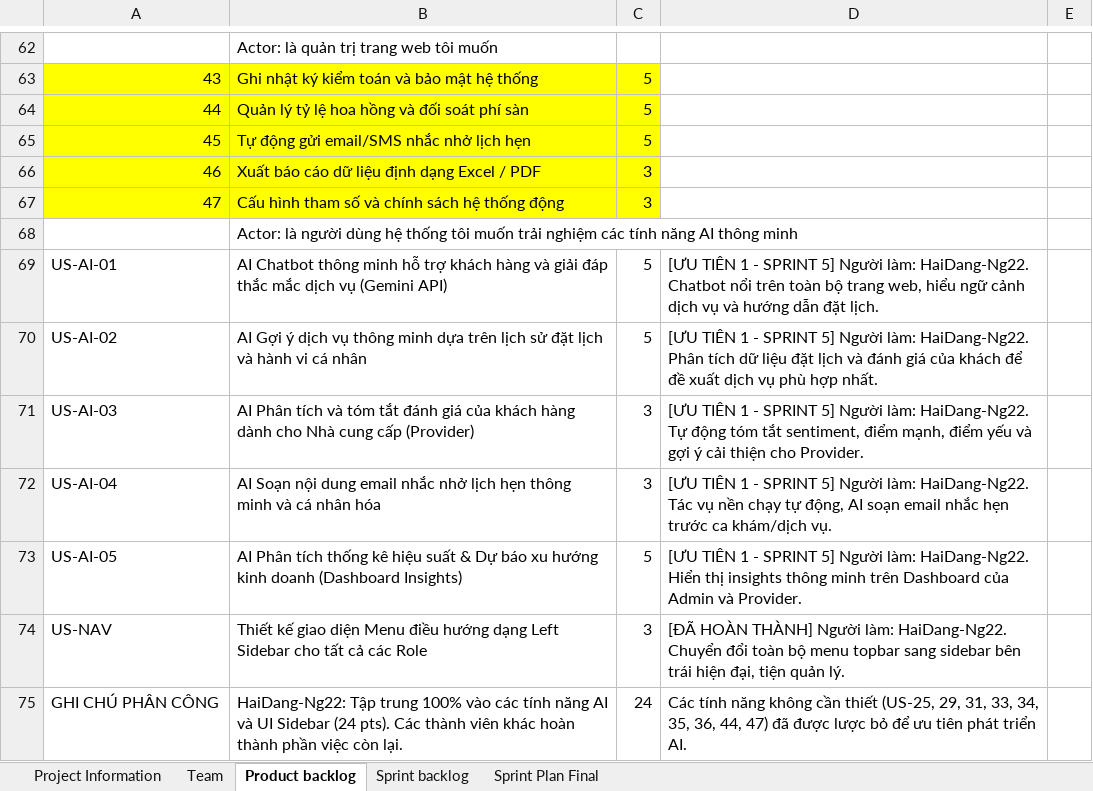
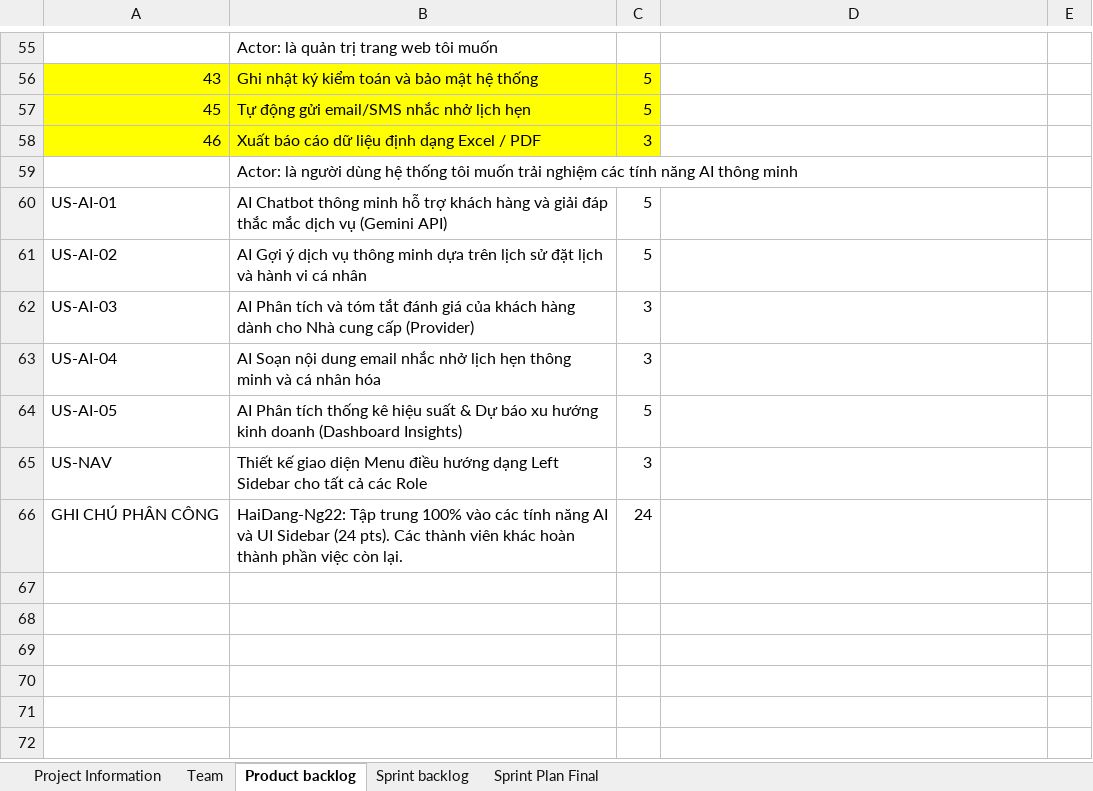
Before and after one commit to HaiDang-Ng22/online-service-appointment-system, an Excel workbook: BT_Appointment.xlsx, sheet Product backlog, drawn as a sheet; only a part is shown, gaps mark what is left out; values as stored, in another font and other column widths than the file's, no borders; removed rows and columns are numbered as before the commit, all else as after; the diff covers the shown part only; the diff names each change by its address in the sheet, - before the commit and + after, or states it on an @@ line.

```diff
--- a/BT_Appointment.xlsx (sheet Product backlog)
+++ b/BT_Appointment.xlsx (sheet Product backlog)
-row 64: 44 | Quản lý tỷ lệ hoa hồng và đối soát phí sàn | 5
-row 67: 47 | Cấu hình tham số và chính sách hệ thống động | 3
-D60: [ƯU TIÊN 1 - SPRINT 5] Người làm: HaiDang-Ng22. Chatbot nổi trên toàn bộ trang web, hiểu ngữ cảnh dịch vụ và hướng dẫn đặt lịch.
+D60: (empty)
-D61: [ƯU TIÊN 1 - SPRINT 5] Người làm: HaiDang-Ng22. Phân tích dữ liệu đặt lịch và đánh giá của khách để đề xuất dịch vụ phù hợp nhất.
+D61: (empty)
-D62: [ƯU TIÊN 1 - SPRINT 5] Người làm: HaiDang-Ng22. Tự động tóm tắt sentiment, điểm mạnh, điểm yếu và gợi ý cải thiện cho Provider.
+D62: (empty)
-D63: [ƯU TIÊN 1 - SPRINT 5] Người làm: HaiDang-Ng22. Tác vụ nền chạy tự động, AI soạn email nhắc hẹn trước ca khám/dịch vụ.
+D63: (empty)
-D64: [ƯU TIÊN 1 - SPRINT 5] Người làm: HaiDang-Ng22. Hiển thị insights thông minh trên Dashboard của Admin và Provider.
+D64: (empty)
-D65: [ĐÃ HOÀN THÀNH] Người làm: HaiDang-Ng22. Chuyển đổi toàn bộ menu topbar sang sidebar bên trái hiện đại, tiện quản lý.
+D65: (empty)
-D66: Các tính năng không cần thiết (US-25, 29, 31, 33, 34, 35, 36, 44, 47) đã được lược bỏ để ưu tiên phát triển AI.
+D66: (empty)
```
Also changed, not shown: 7 removed rows and 1 edited cell elsewhere in this sheet, 18 other files.
